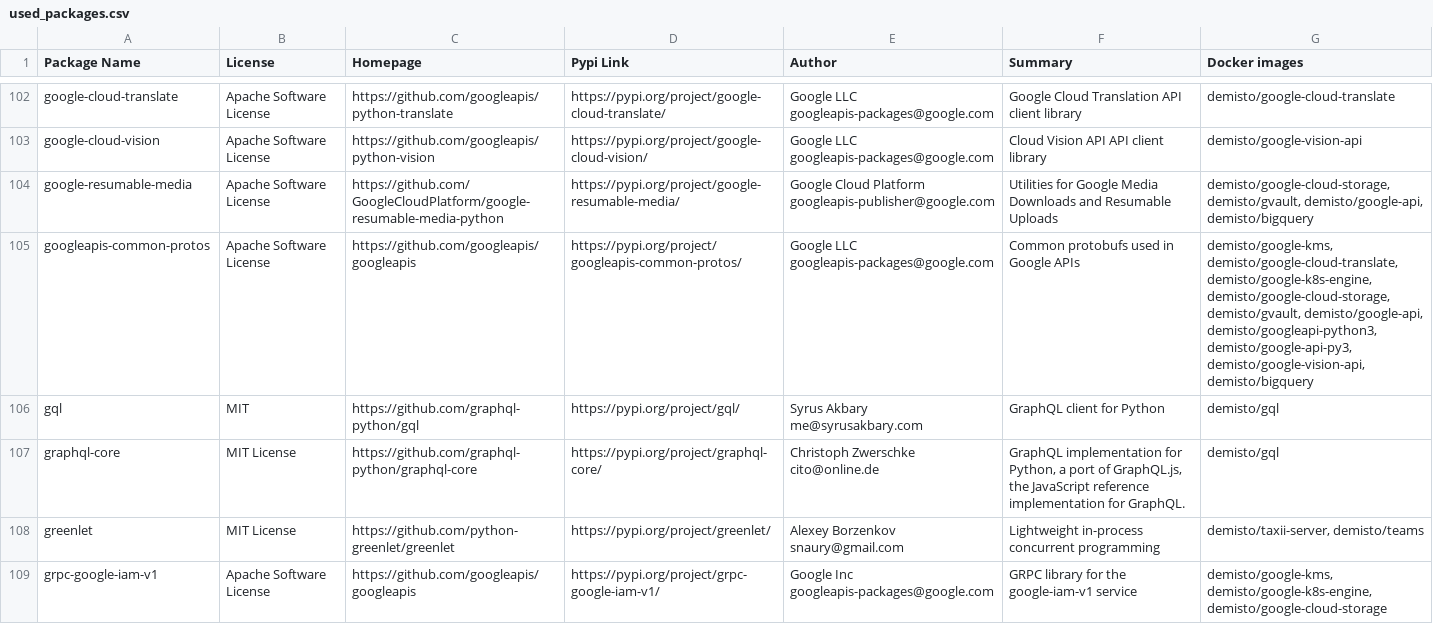
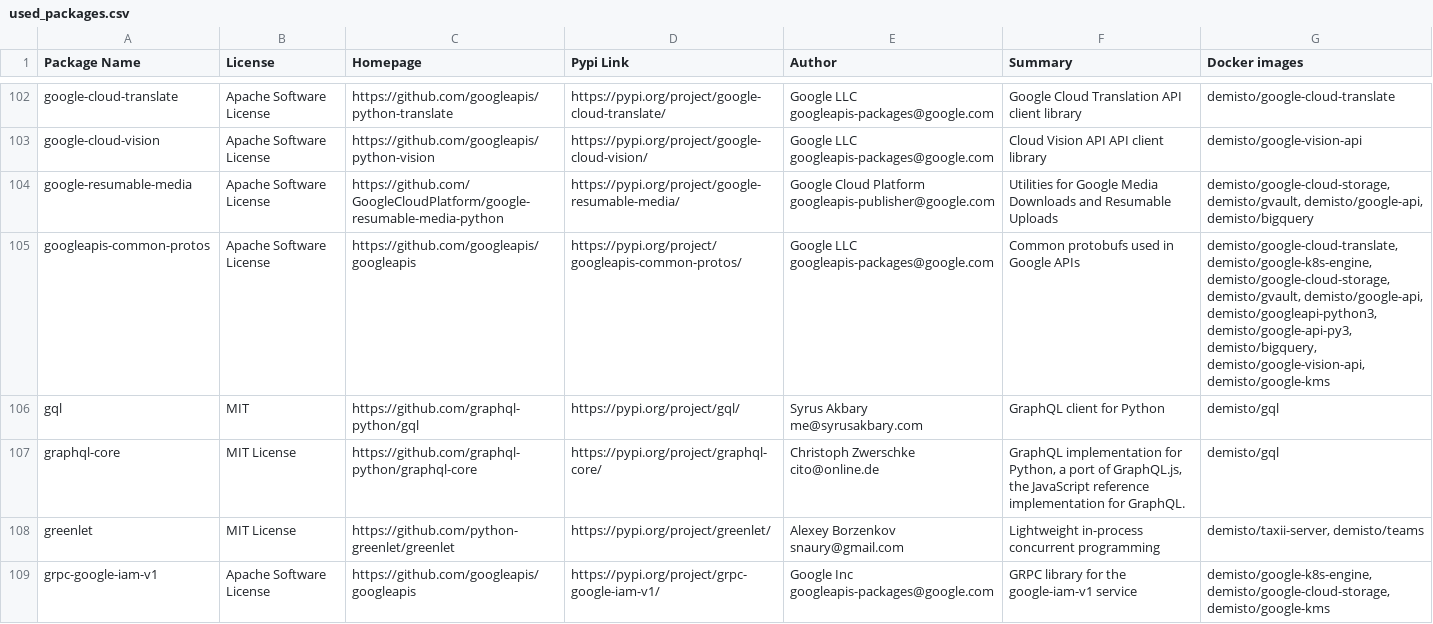
Before and after one commit to yalonso7/dockerfiles, a CSV file: used_packages.csv, drawn as a sheet; only a part is shown, gaps mark what is left out; the diff covers the shown part only.

Commit message:
Thu Jul 23 01:02:00 UTC 2020: automatic docker repository update

```diff
--- a/used_packages.csv
+++ b/used_packages.csv
@@ -104,3 +104,3 @@ google-cloud-vision,Apache Software License,https://github.com/googleapis/python
 google-resumable-media,Apache Software License,https://github.com/GoogleCloudPlatform/google-resumable-media-python,https://pypi.org/project/google-resumable-media/,Google Cloud Platform googleapis-publisher@google.com,Utilities for Google Media Downloads and Resumable Uploads,"demisto/google-cloud-storage, demisto/gvault, demisto/google-api, demisto/bigquery"
-googleapis-common-protos,Apache Software License,https://github.com/googleapis/googleapis,https://pypi.org/project/googleapis-common-protos/,Google LLC googleapis-packages@google.com,Common protobufs used in Google APIs,"demisto/google-kms, demisto/google-cloud-translate, demisto/google-k8s-engine, demisto/google-cloud-storage, demisto/gvault, demisto/google-api, demisto/googleapi-python3, demisto/google-api-py3, demisto/google-vision-api, demisto/bigquery"
+googleapis-common-protos,Apache Software License,https://github.com/googleapis/googleapis,https://pypi.org/project/googleapis-common-protos/,Google LLC googleapis-packages@google.com,Common protobufs used in Google APIs,"demisto/google-cloud-translate, demisto/google-k8s-engine, demisto/google-cloud-storage, demisto/gvault, demisto/google-api, demisto/googleapi-python3, demisto/google-api-py3, demisto/bigquery, demisto/google-vision-api, demisto/google-kms"
 gql,MIT,https://github.com/graphql-python/gql,https://pypi.org/project/gql/,Syrus Akbary me@syrusakbary.com,GraphQL client for Python,demisto/gql
@@ -108,2 +108,2 @@ graphql-core,MIT License,https://github.com/graphql-python/graphql-core,https://
 greenlet,MIT License,https://github.com/python-greenlet/greenlet,https://pypi.org/project/greenlet/,Alexey Borzenkov snaury@gmail.com,Lightweight in-process concurrent programming,"demisto/taxii-server, demisto/teams"
-grpc-google-iam-v1,Apache Software License,https://github.com/googleapis/googleapis,https://pypi.org/project/grpc-google-iam-v1/,Google Inc googleapis-packages@google.com,GRPC library for the google-iam-v1 service,"demisto/google-kms, demisto/google-k8s-engine, demisto/google-cloud-storage"
+grpc-google-iam-v1,Apache Software License,https://github.com/googleapis/googleapis,https://pypi.org/project/grpc-google-iam-v1/,Google Inc googleapis-packages@google.com,GRPC library for the google-iam-v1 service,"demisto/google-k8s-engine, demisto/google-cloud-storage, demisto/google-kms"
```
Also changed, not shown: 33 edited cells elsewhere in this file, 5 other files.
